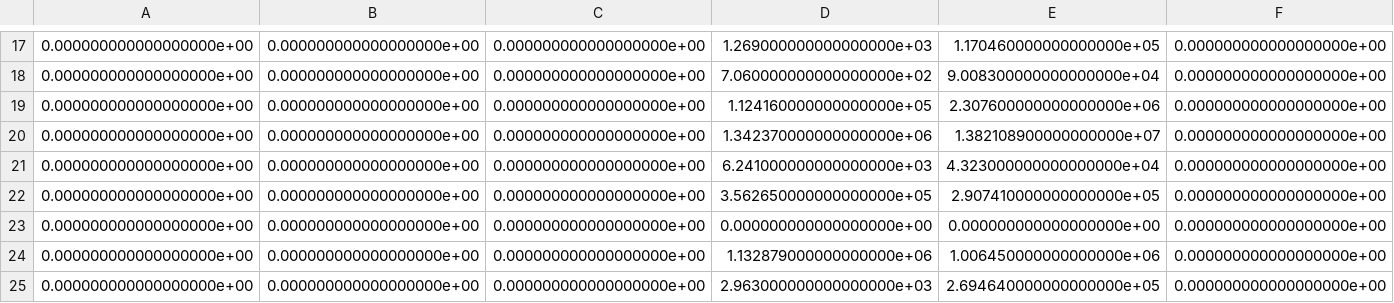
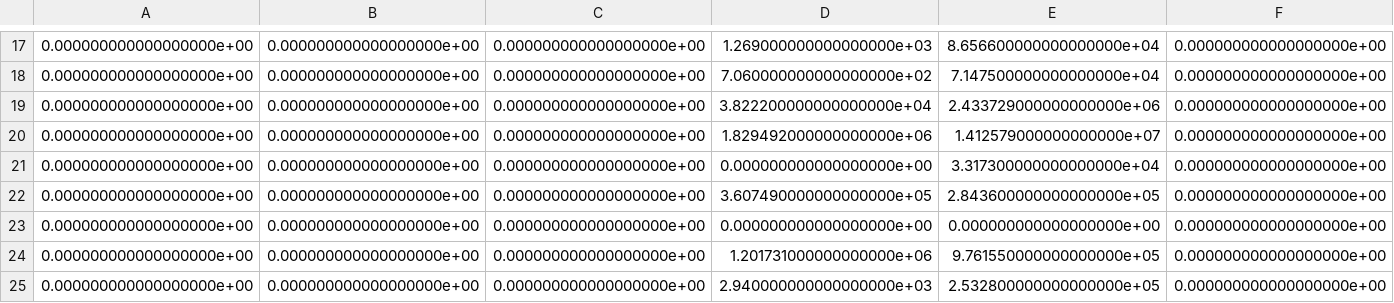
Before and after one commit to jonathanplangger/VBTC, a CSV file: figures/ConfusionMatrix/034_ConfusionMatrix.csv, drawn as a sheet; only a part is shown, gaps mark what is left out; the diff covers the shown part only; the diff names each change by its address in the sheet, - before the commit and + after, or states it on an @@ line.

```diff
--- a/figures/ConfusionMatrix/034_ConfusionMatrix.csv
+++ b/figures/ConfusionMatrix/034_ConfusionMatrix.csv
-E17: 1.170460000000000000e+05
+E17: 8.656600000000000000e+04
-E18: 9.008300000000000000e+04
+E18: 7.147500000000000000e+04
-D19: 1.124160000000000000e+05
+D19: 3.822200000000000000e+04
-E19: 2.307600000000000000e+06
+E19: 2.433729000000000000e+06
-D20: 1.342370000000000000e+06
+D20: 1.829492000000000000e+06
-E20: 1.382108900000000000e+07
+E20: 1.412579000000000000e+07
-D21: 6.241000000000000000e+03
+D21: 0.000000000000000000e+00
-E21: 4.323000000000000000e+04
+E21: 3.317300000000000000e+04
-D22: 3.562650000000000000e+05
+D22: 3.607490000000000000e+05
-E22: 2.907410000000000000e+05
+E22: 2.843600000000000000e+05
-D24: 1.132879000000000000e+06
+D24: 1.201731000000000000e+06
-E24: 1.006450000000000000e+06
+E24: 9.761550000000000000e+05
-D25: 2.963000000000000000e+03
+D25: 2.940000000000000000e+03
-E25: 2.694640000000000000e+05
+E25: 2.532800000000000000e+05
```
Also changed, not shown: 32 edited cells elsewhere in this file, figures/ComparativeStudyResults/LoggedResults/034_LoggedResults.csv, 4 other files.
